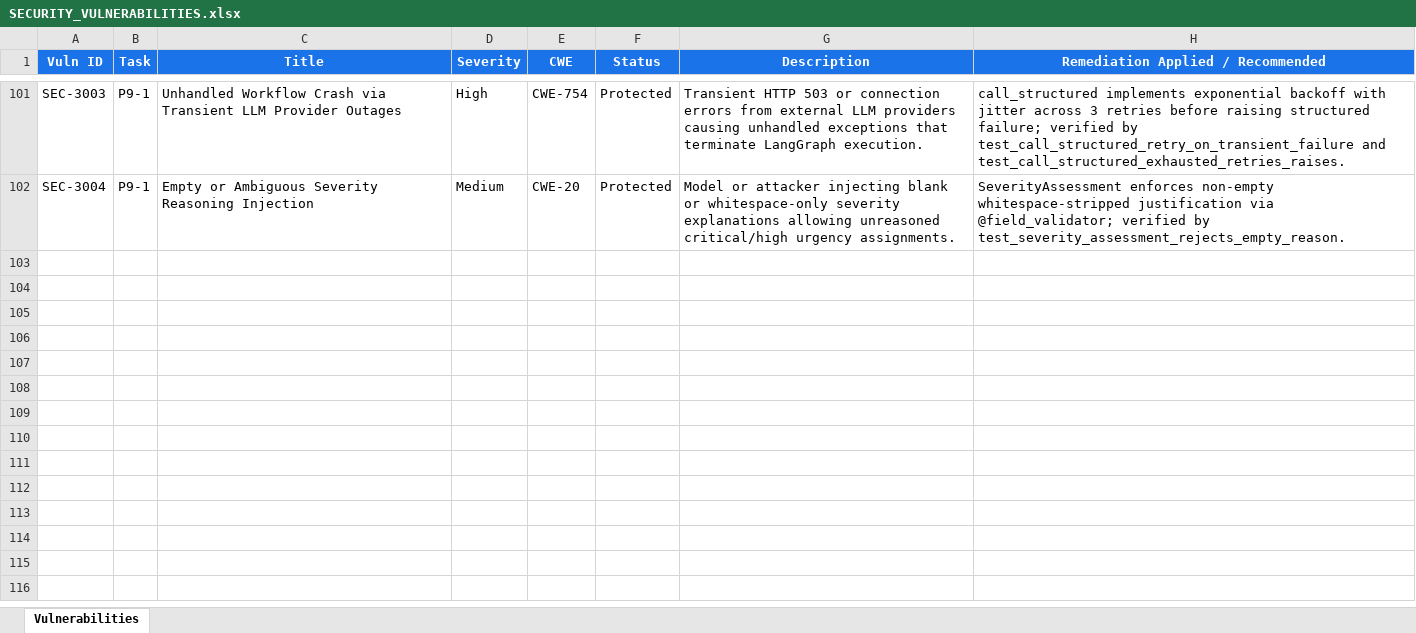
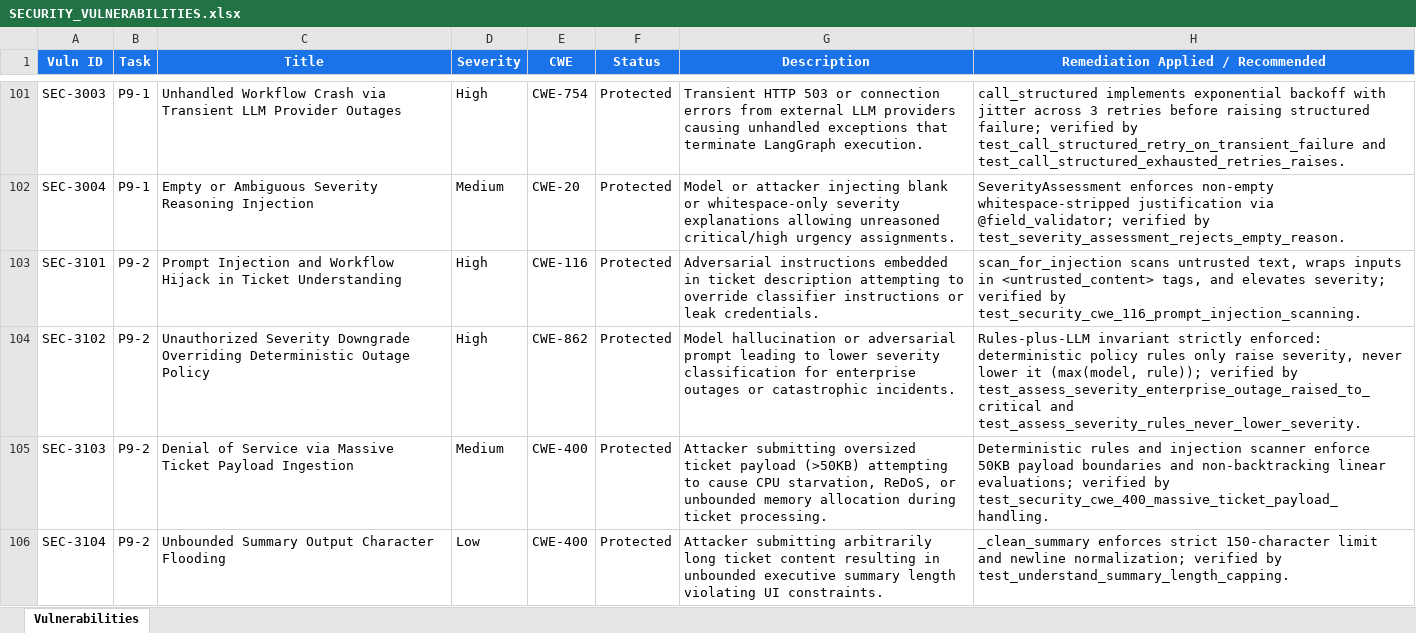
Before and after one commit to lokesh-repaka/CloudDesk, an Excel workbook: docs/SECURITY_VULNERABILITIES.xlsx, sheet Vulnerabilities, drawn as a sheet; only a part is shown, gaps mark what is left out; values as stored, in another font and other column widths than the file's, no borders; the diff names each change by its address in the sheet, - before the commit and + after, or states it on an @@ line.

Commit message:
feat(agents): implement supervisor agent with rules-plus-llm pattern (P9-2)
- Implemented SupervisorAgent in agents/specialists/supervisor.py adhering to CLAUDE.md §7.1, §7.2 and acceptance criteria US-003, US-004.
- Integrated deterministic rule_category heuristics first with LLM fallback via call_structured(Classification).
- Implemented policy severity floor evaluation via rule_severity, guaranteeing rules only raise model severity and never lower it.
- Integrated prompt injection scanning (scan_for_injection), untrusted wrapping (wrap_untrusted), and 150-char summary capping.
- Added comprehensive unit, integration, and security tests in tests/unit/test_agent_supervisor.py (11 tests).
- Updated TEST_CASES.xlsx (TC-542 to TC-552) and SECURITY_VULNERABILITIES.xlsx (SEC-3101 to SEC-3104).
- Updated TASKS.md and MEMORY.md.

```diff
--- a/docs/SECURITY_VULNERABILITIES.xlsx (sheet Vulnerabilities)
+++ b/docs/SECURITY_VULNERABILITIES.xlsx (sheet Vulnerabilities)
+row 103: SEC-3101 | P9-2 | Prompt Injection and Workflow Hijack in Ticket Understanding | High | CWE-116 | Protected | Adversarial instructions embedded in ticket description attempting to override classifier instructions or leak credentials. | scan_for_injection scans untrusted text, wraps inputs in <untrusted_content> tags, and elevates severity; verified by test_security_cwe_116_prompt_injection_scanning.
+row 104: SEC-3102 | P9-2 | Unauthorized Severity Downgrade Overriding Deterministic Outage Policy | High | CWE-862 | Protected | Model hallucination or adversarial prompt leading to lower severity classification for enterprise outages or catastrophic incidents. | Rules-plus-LLM invariant strictly enforced: deterministic policy rules only raise severity, never lower it (max(model, rule)); verified by test_assess_severity_enterprise_outage_raised_to_critical and test_assess_severity_rules_never_lower_severity.
+row 105: SEC-3103 | P9-2 | Denial of Service via Massive Ticket Payload Ingestion | Medium | CWE-400 | Protected | Attacker submitting oversized ticket payload (>50KB) attempting to cause CPU starvation, ReDoS, or unbounded memory allocation during ticket processing. | Deterministic rules and injection scanner enforce 50KB payload boundaries and non-backtracking linear evaluations; verified by test_security_cwe_400_massive_ticket_payload_handling.
+row 106: SEC-3104 | P9-2 | Unbounded Summary Output Character Flooding | Low | CWE-400 | Protected | Attacker submitting arbitrarily long ticket content resulting in unbounded executive summary length violating UI constraints. | _clean_summary enforces strict 150-character limit and newline normalization; verified by test_understand_summary_length_capping.
```
Also changed, not shown: docs/TEST_CASES.xlsx, 7 other files.
